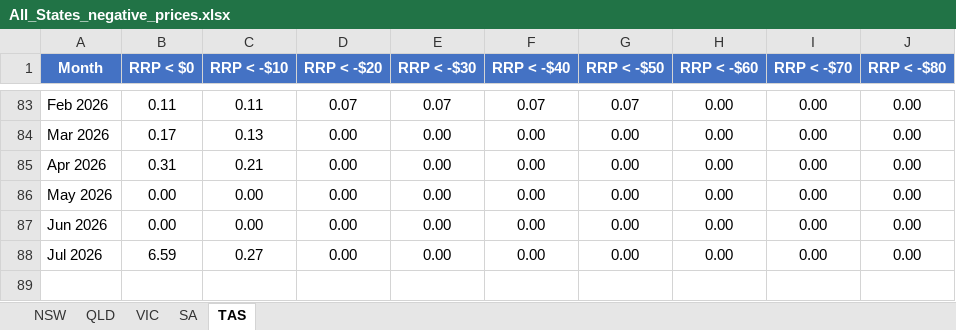
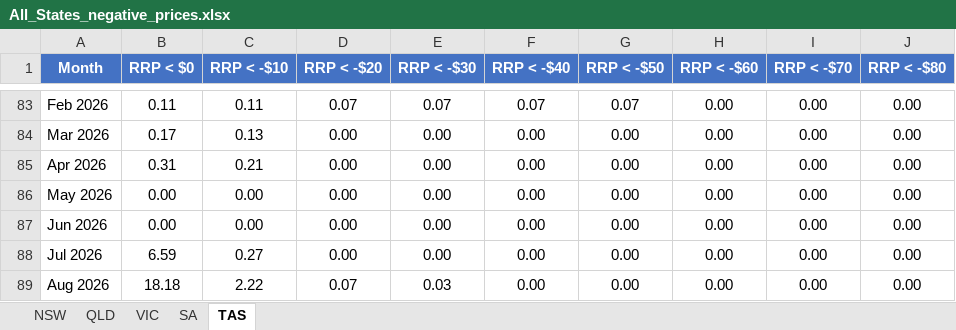
Before and after one commit to cutout-z/aemo-negative-prices, an Excel workbook: outputs/All_States_negative_prices.xlsx, sheet TAS, drawn as a sheet; only a part is shown, gaps mark what is left out; values as stored, in another font and other column widths than the file's, no borders; the diff names each change by its address in the sheet, - before the commit and + after, or states it on an @@ line.

```diff
--- a/outputs/All_States_negative_prices.xlsx (sheet TAS)
+++ b/outputs/All_States_negative_prices.xlsx (sheet TAS)
+row 89: Aug 2026 | 18.18 | 2.22 | 0.07 | 0.03 | 0.00 | 0.00 | 0.00 | 0.00 | 0.00
```
Also changed, not shown: sheet NSW, sheet QLD, sheet VIC, sheet SA, outputs/NSW_negative_prices.xlsx, outputs/QLD_negative_prices.xlsx, 4 other files.
